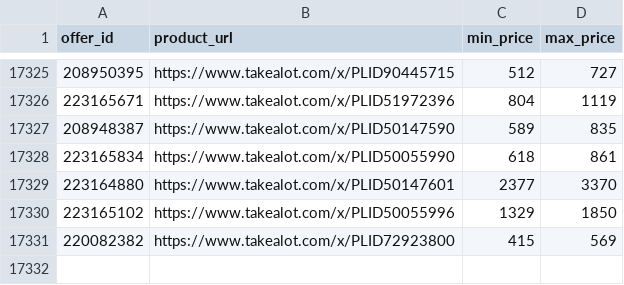
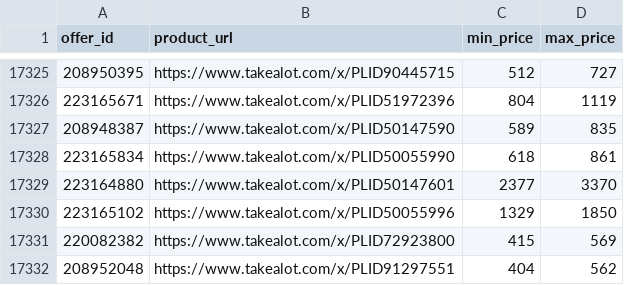
Before and after one commit to Apprompt/takealot-repricing-engine-fresh, a CSV file: products_config.csv, drawn as a sheet; only a part is shown, gaps mark what is left out; the diff names each change by its address in the sheet, - before the commit and + after, or states it on an @@ line.

Commit message:
add one product

```diff
--- a/products_config.csv
+++ b/products_config.csv
+row 17332: 208952048 | https://www.takealot.com/x/PLID91297551 | 404 | 562
```
